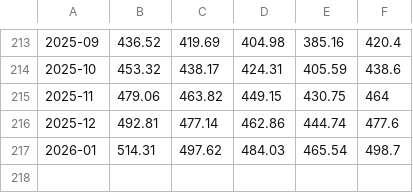
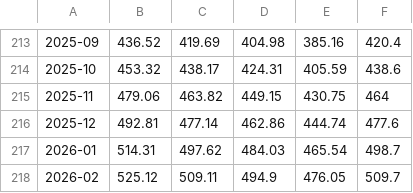
Before and after one commit to k0urge/pellets, a CSV file: data/monthly_prices.csv, drawn as a sheet; only a part is shown, gaps mark what is left out.

```diff
--- a/data/monthly_prices.csv
+++ b/data/monthly_prices.csv
@@ -217 +217,2 @@
 2026-01,514.31,497.62,484.03,465.54,498.7
+2026-02,525.12,509.11,494.9,476.05,509.7
```
